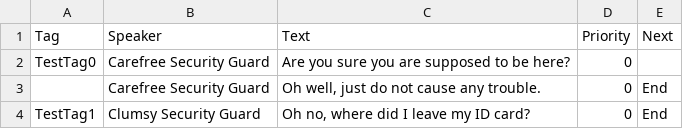
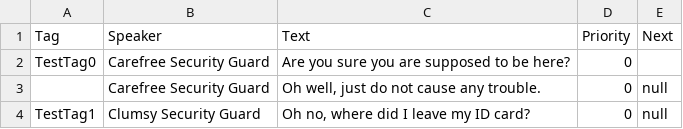
Before and after one commit to elisemaino/senior_project, a CSV file: Content/dialogue/dialogue.csv, drawn as a sheet.

Commit message:
v0.0.8

```diff
--- a/Content/dialogue/dialogue.csv
+++ b/Content/dialogue/dialogue.csv
@@ -2,3 +2,3 @@ Tag,Speaker,Text,Priority,Next
 TestTag0,Carefree Security Guard,Are you sure you are supposed to be here?,0,
-,Carefree Security Guard,"Oh well, just do not cause any trouble.",0,End
-TestTag1,Clumsy Security Guard,"Oh no, where did I leave my ID card?",0,End
+,Carefree Security Guard,"Oh well, just do not cause any trouble.",0,null
+TestTag1,Clumsy Security Guard,"Oh no, where did I leave my ID card?",0,null
```
